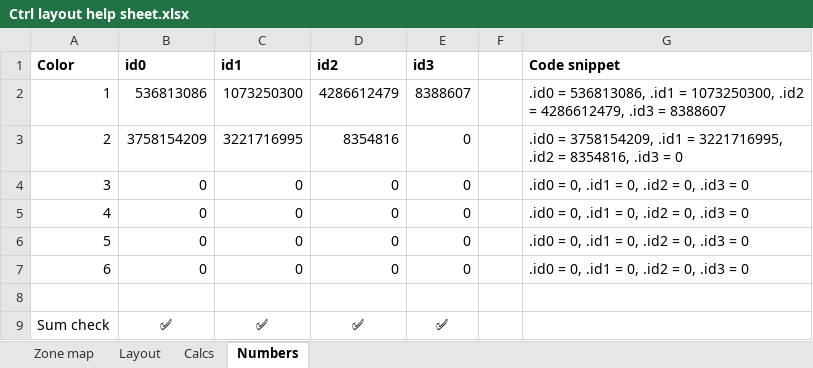
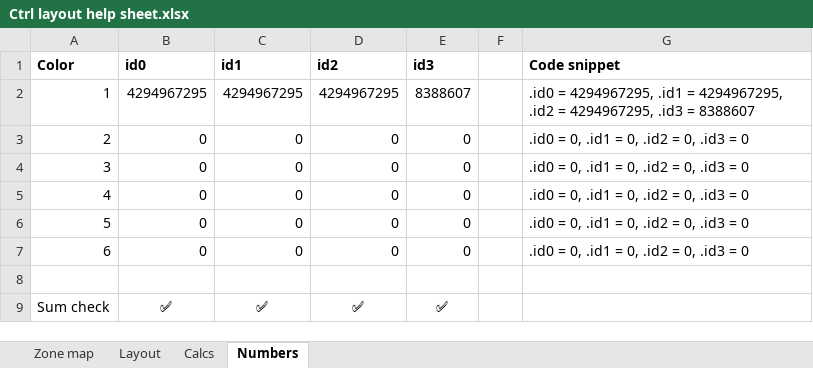
Before and after one commit to liamkelley93/qmk_firmware, an Excel workbook: Notes and scripts/Ctrl layout help sheet.xlsx, sheet Numbers, drawn as a sheet; values as stored, in another font and other column widths than the file's, no borders; the diff names each change by its address in the sheet, - before the commit and + after, or states it on an @@ line.

```diff
--- a/Notes and scripts/Ctrl layout help sheet.xlsx (sheet Numbers)
+++ b/Notes and scripts/Ctrl layout help sheet.xlsx (sheet Numbers)
-B2 (id0): 536813086
+B2 (id0): 4294967295
-C2 (id1): 1073250300
+C2 (id1): 4294967295
-D2 (id2): 4286612479
+D2 (id2): 4294967295
-G2 (Code snippet): .id0 = 536813086, .id1 = 1073250300, .id2 = 4286612479, .id3 =…
+G2 (Code snippet): .id0 = 4294967295, .id1 = 4294967295, .id2 = 4294967295, .id3 =…
-B3 (id0): 3758154209
+B3 (id0): 0
-C3 (id1): 3221716995
+C3 (id1): 0
-D3 (id2): 8354816
+D3 (id2): 0
-G3 (Code snippet): .id0 = 3758154209, .id1 = 3221716995, .id2 = 8354816, .id3 =…
+G3 (Code snippet): .id0 = 0, .id1 = 0, .id2 = 0, .id3 =…
```
Also changed, not shown: sheet Calcs, sheet Layout, Notes and scripts/Alt layout help sheet.xlsx, 5 other files.
